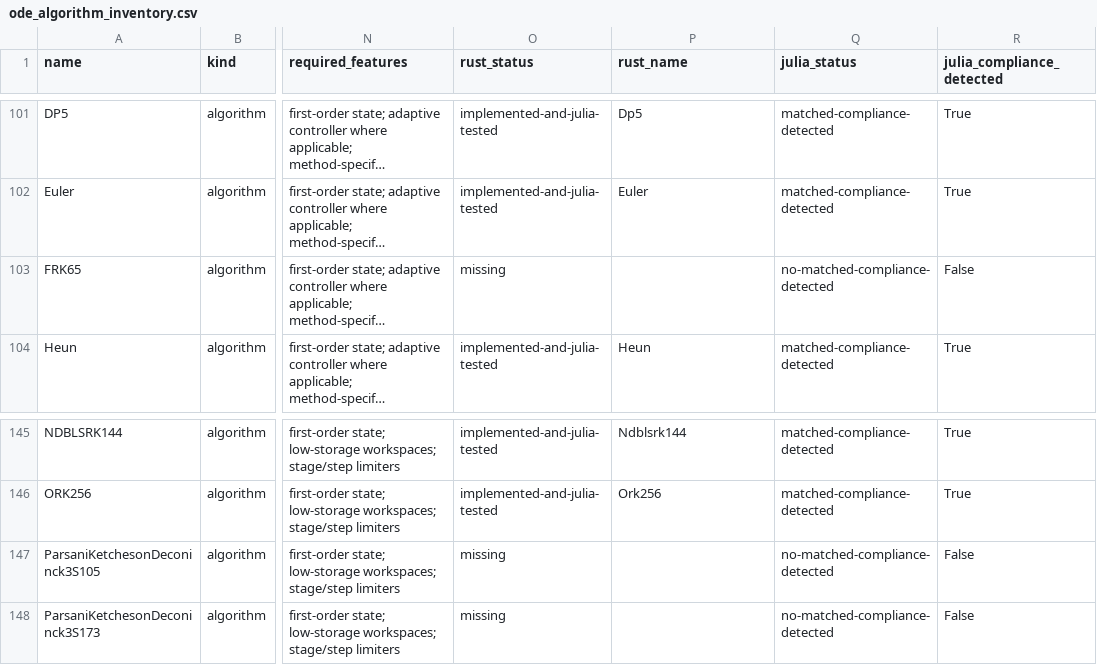
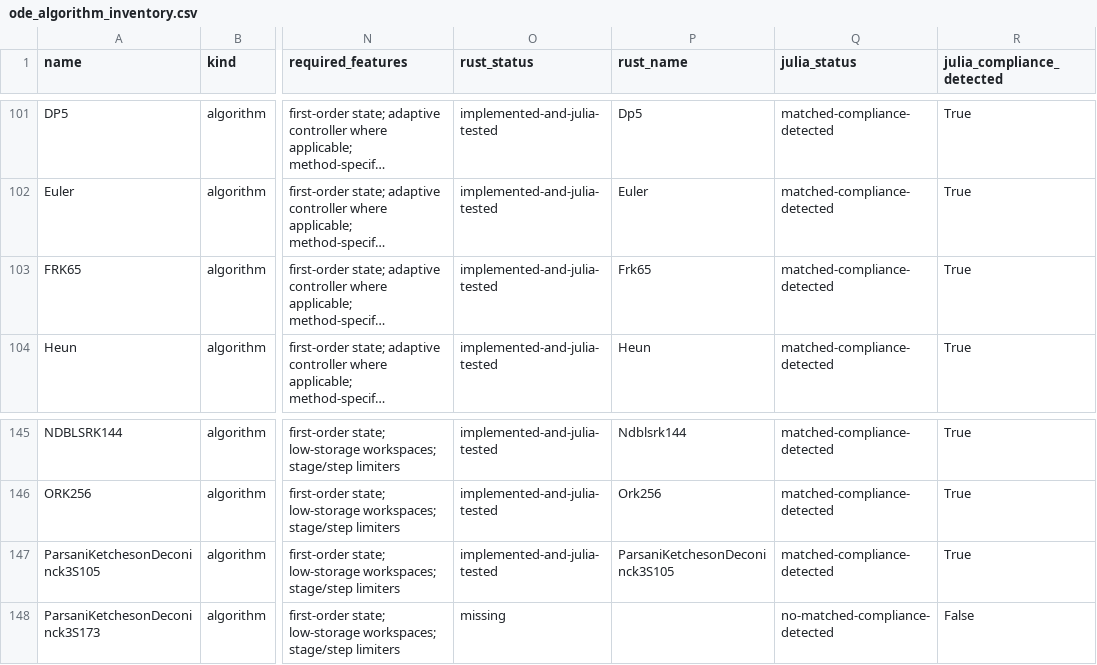
Before and after one commit to Wouittone/differential-equations-rs, a CSV file: docs/ode_algorithm_inventory.csv, drawn as a sheet; only a part is shown, gaps mark what is left out; long unchanged cells end in …; the diff names each change by its address in the sheet, - before the commit and + after, or states it on an @@ line.

```diff
--- a/docs/ode_algorithm_inventory.csv
+++ b/docs/ode_algorithm_inventory.csv
-O103 (rust_status): missing
+O103 (rust_status): implemented-and-julia-tested
-P103 (rust_name): (empty)
+P103 (rust_name): Frk65
-Q103 (julia_status): no-matched-compliance-detected
+Q103 (julia_status): matched-compliance-detected
-R103 (julia_compliance_detected): False
+R103 (julia_compliance_detected): True
-O147 (rust_status): missing
+O147 (rust_status): implemented-and-julia-tested
-P147 (rust_name): (empty)
+P147 (rust_name): ParsaniKetchesonDeconinck3S105
-Q147 (julia_status): no-matched-compliance-detected
+Q147 (julia_status): matched-compliance-detected
-R147 (julia_compliance_detected): False
+R147 (julia_compliance_detected): True
```
Also changed, not shown: 3 other files.
